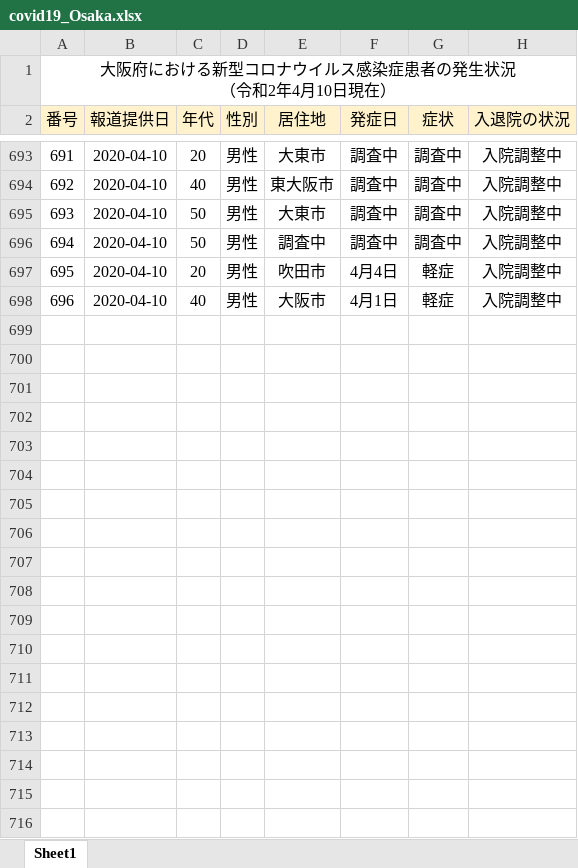
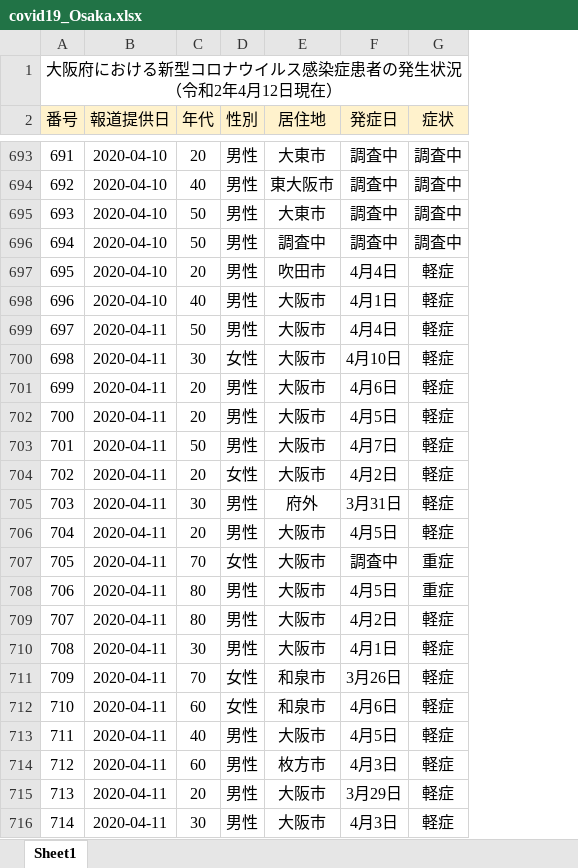
Before and after one commit to Kentaro-Kamada/covid19_prefecture, an Excel workbook: data/covid19_Osaka.xlsx, sheet Sheet1, drawn as a sheet; only a part is shown, gaps mark what is left out; values as stored, in another font and other column widths than the file's, no borders; removed rows and columns are numbered as before the commit, all else as after; the diff covers the shown part only; the diff names each change by its address in the sheet, - before the commit and + after, or states it on an @@ line.

```diff
--- a/data/covid19_Osaka.xlsx (sheet Sheet1)
+++ b/data/covid19_Osaka.xlsx (sheet Sheet1)
-column H (入退院の状況), rows 693-698: all 入院調整中
@@ column A (番号) renumbered in row 1 @@
+row 699: 697 | 2020-04-11 | 50 | 男性 | 大阪市 | 4月4日 | 軽症
+row 700: 698 | 2020-04-11 | 30 | 女性 | 大阪市 | 4月10日 | 軽症
+row 701: 699 | 2020-04-11 | 20 | 男性 | 大阪市 | 4月6日 | 軽症
+row 702: 700 | 2020-04-11 | 20 | 男性 | 大阪市 | 4月5日 | 軽症
+row 703: 701 | 2020-04-11 | 50 | 男性 | 大阪市 | 4月7日 | 軽症
+row 704: 702 | 2020-04-11 | 20 | 女性 | 大阪市 | 4月2日 | 軽症
+row 705: 703 | 2020-04-11 | 30 | 男性 | 府外 | 3月31日 | 軽症
+row 706: 704 | 2020-04-11 | 20 | 男性 | 大阪市 | 4月5日 | 軽症
+row 707: 705 | 2020-04-11 | 70 | 女性 | 大阪市 | 調査中 | 重症
+row 708: 706 | 2020-04-11 | 80 | 男性 | 大阪市 | 4月5日 | 重症
+row 709: 707 | 2020-04-11 | 80 | 男性 | 大阪市 | 4月2日 | 軽症
+row 710: 708 | 2020-04-11 | 30 | 男性 | 大阪市 | 4月1日 | 軽症
+row 711: 709 | 2020-04-11 | 70 | 女性 | 和泉市 | 3月26日 | 軽症
+row 712: 710 | 2020-04-11 | 60 | 女性 | 和泉市 | 4月6日 | 軽症
+row 713: 711 | 2020-04-11 | 40 | 男性 | 大阪市 | 4月5日 | 軽症
+row 714: 712 | 2020-04-11 | 60 | 男性 | 枚方市 | 4月3日 | 軽症
+row 715: 713 | 2020-04-11 | 20 | 男性 | 大阪市 | 3月29日 | 軽症
+row 716: 714 | 2020-04-11 | 30 | 男性 | 大阪市 | 4月3日 | 軽症
```
Also changed, not shown: 97 added rows and 14 edited cells elsewhere in this sheet, 6 other files.
